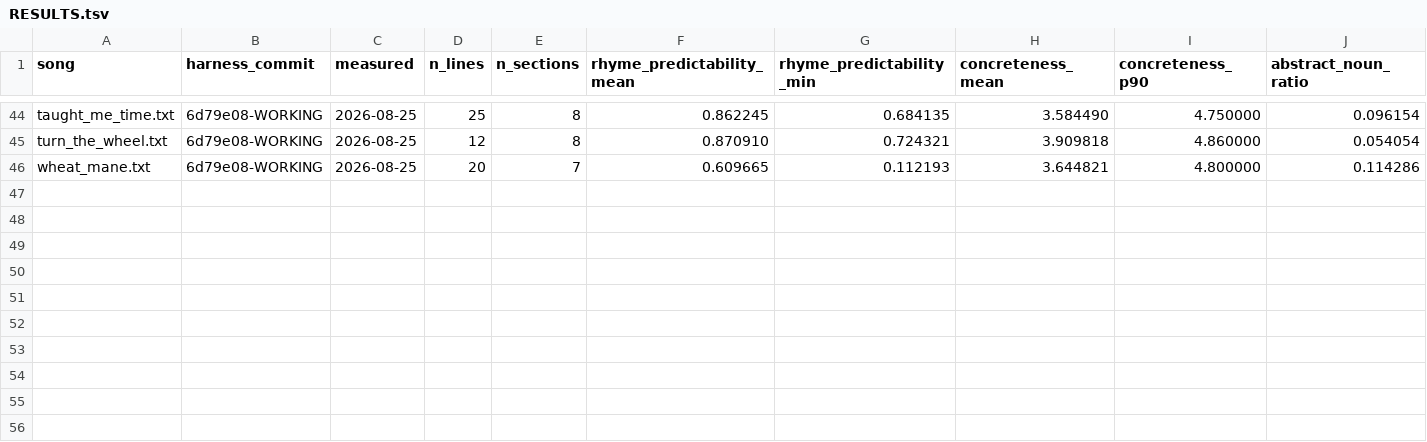
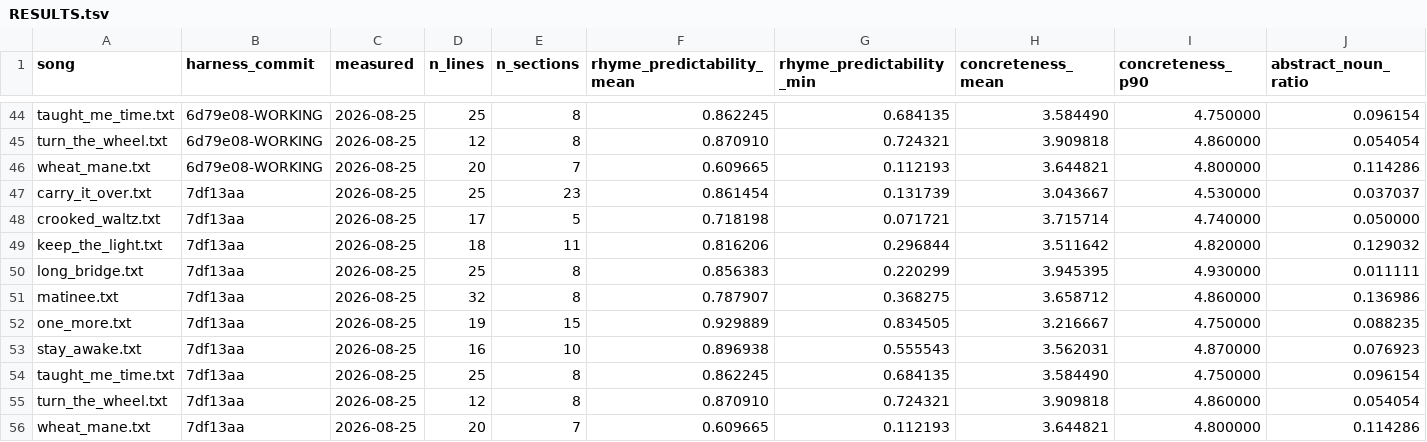
Before and after one commit to WeningerII/CodexMusica, a TSV file: lyric-harness/songs/RESULTS.tsv, drawn as a sheet; only a part is shown, gaps mark what is left out; rows hold the shown columns only; the diff names each change by its address in the sheet, - before the commit and + after, or states it on an @@ line.

```diff
--- a/lyric-harness/songs/RESULTS.tsv
+++ b/lyric-harness/songs/RESULTS.tsv
+row 47: carry_it_over.txt | 7df13aa | 2026-08-25 | 25 | 23 | 0.861454 | 0.131739 | 3.043667 | 4.530000 | 0.037037
+row 48: crooked_waltz.txt | 7df13aa | 2026-08-25 | 17 | 5 | 0.718198 | 0.071721 | 3.715714 | 4.740000 | 0.050000
+row 49: keep_the_light.txt | 7df13aa | 2026-08-25 | 18 | 11 | 0.816206 | 0.296844 | 3.511642 | 4.820000 | 0.129032
+row 50: long_bridge.txt | 7df13aa | 2026-08-25 | 25 | 8 | 0.856383 | 0.220299 | 3.945395 | 4.930000 | 0.011111
+row 51: matinee.txt | 7df13aa | 2026-08-25 | 32 | 8 | 0.787907 | 0.368275 | 3.658712 | 4.860000 | 0.136986
+row 52: one_more.txt | 7df13aa | 2026-08-25 | 19 | 15 | 0.929889 | 0.834505 | 3.216667 | 4.750000 | 0.088235
+row 53: stay_awake.txt | 7df13aa | 2026-08-25 | 16 | 10 | 0.896938 | 0.555543 | 3.562031 | 4.870000 | 0.076923
+row 54: taught_me_time.txt | 7df13aa | 2026-08-25 | 25 | 8 | 0.862245 | 0.684135 | 3.584490 | 4.750000 | 0.096154
+row 55: turn_the_wheel.txt | 7df13aa | 2026-08-25 | 12 | 8 | 0.870910 | 0.724321 | 3.909818 | 4.860000 | 0.054054
+row 56: wheat_mane.txt | 7df13aa | 2026-08-25 | 20 | 7 | 0.609665 | 0.112193 | 3.644821 | 4.800000 | 0.114286
```
